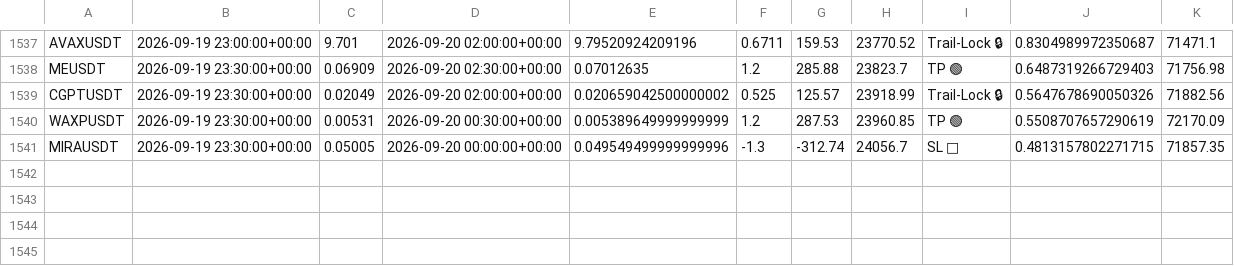
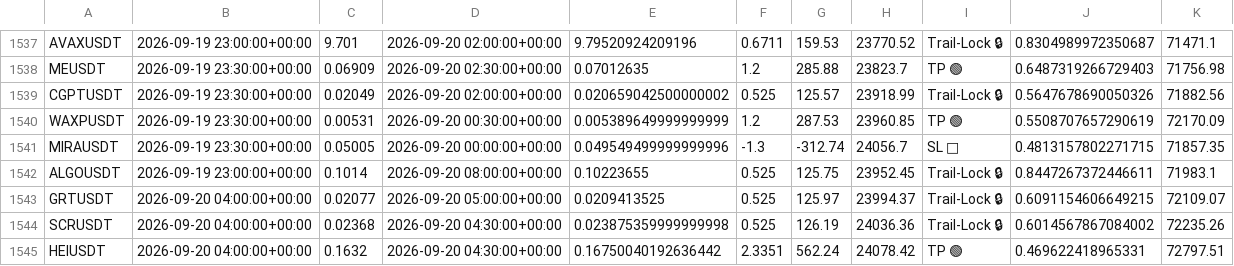
Before and after one commit to tlal1000666-ux/wurfect, a CSV file: trades_log.csv, drawn as a sheet; only a part is shown, gaps mark what is left out; the diff names each change by its address in the sheet, - before the commit and + after, or states it on an @@ line.

```diff
--- a/trades_log.csv
+++ b/trades_log.csv
+row 1542: ALGOUSDT | 2026-09-19 23:00:00+00:00 | 0.1014 | 2026-09-20 08:00:00+00:00 | 0.10223655 | 0.525 | 125.75 | 23952.45 | Trail-Lock 🔒 | 0.8447267372446611 | 71983.1
+row 1543: GRTUSDT | 2026-09-20 04:00:00+00:00 | 0.02077 | 2026-09-20 05:00:00+00:00 | 0.0209413525 | 0.525 | 125.97 | 23994.37 | Trail-Lock 🔒 | 0.6091154606649215 | 72109.07
+row 1544: SCRUSDT | 2026-09-20 04:00:00+00:00 | 0.02368 | 2026-09-20 04:30:00+00:00 | 0.023875359999999998 | 0.525 | 126.19 | 24036.36 | Trail-Lock 🔒 | 0.6014567867084002 | 72235.26
+row 1545: HEIUSDT | 2026-09-20 04:00:00+00:00 | 0.1632 | 2026-09-20 04:30:00+00:00 | 0.16750040192636442 | 2.3351 | 562.24 | 24078.42 | TP 🟢 | 0.469622418965331 | 72797.51
```
Also changed, not shown: shadow_trades_log.csv, 1 other file.
